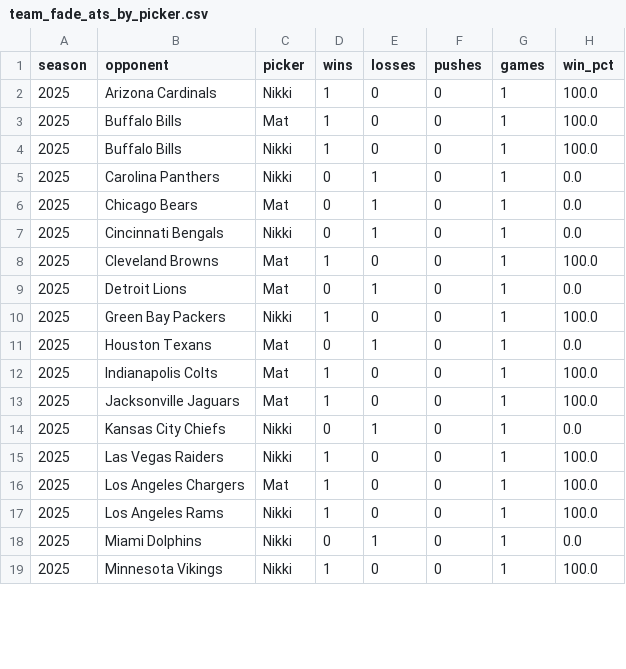
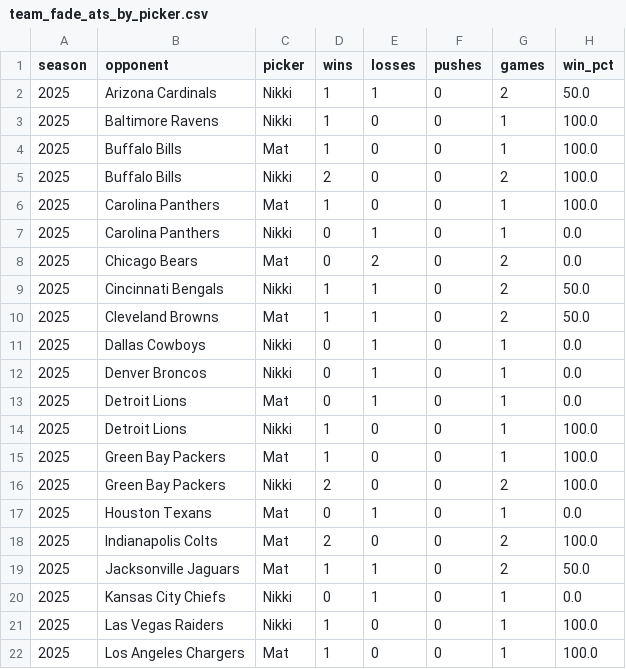
Before and after one commit to Clownworldenjoyer76/nikki_and_mat_bets, a CSV file: docs/data/metrics/team_fade_ats_by_picker.csv, drawn as a sheet; only a part is shown; the shorter side is filled out with more unchanged rows; the diff covers the shown part only.

```diff
--- a/docs/data/metrics/team_fade_ats_by_picker.csv
+++ b/docs/data/metrics/team_fade_ats_by_picker.csv
@@ -1,14 +1,20 @@
 season,opponent,picker,wins,losses,pushes,games,win_pct
-2025,Arizona Cardinals,Nikki,1,0,0,1,100.0
+2025,Arizona Cardinals,Nikki,1,1,0,2,50.0
+2025,Baltimore Ravens,Nikki,1,0,0,1,100.0
 2025,Buffalo Bills,Mat,1,0,0,1,100.0
-2025,Buffalo Bills,Nikki,1,0,0,1,100.0
+2025,Buffalo Bills,Nikki,2,0,0,2,100.0
+2025,Carolina Panthers,Mat,1,0,0,1,100.0
 2025,Carolina Panthers,Nikki,0,1,0,1,0.0
-2025,Chicago Bears,Mat,0,1,0,1,0.0
-2025,Cincinnati Bengals,Nikki,0,1,0,1,0.0
-2025,Cleveland Browns,Mat,1,0,0,1,100.0
+2025,Chicago Bears,Mat,0,2,0,2,0.0
+2025,Cincinnati Bengals,Nikki,1,1,0,2,50.0
+2025,Cleveland Browns,Mat,1,1,0,2,50.0
+2025,Dallas Cowboys,Nikki,0,1,0,1,0.0
+2025,Denver Broncos,Nikki,0,1,0,1,0.0
 2025,Detroit Lions,Mat,0,1,0,1,0.0
-2025,Green Bay Packers,Nikki,1,0,0,1,100.0
+2025,Detroit Lions,Nikki,1,0,0,1,100.0
+2025,Green Bay Packers,Mat,1,0,0,1,100.0
+2025,Green Bay Packers,Nikki,2,0,0,2,100.0
 2025,Houston Texans,Mat,0,1,0,1,0.0
-2025,Indianapolis Colts,Mat,1,0,0,1,100.0
-2025,Jacksonville Jaguars,Mat,1,0,0,1,100.0
+2025,Indianapolis Colts,Mat,2,0,0,2,100.0
+2025,Jacksonville Jaguars,Mat,1,1,0,2,50.0
 2025,Kansas City Chiefs,Nikki,0,1,0,1,0.0
```
Also changed, not shown: 3 added rows and 15 edited cells elsewhere in this file, docs/data/metrics/2025_metrics.csv, docs/data/metrics/team_ats_by_picker.csv, 3 other files.
